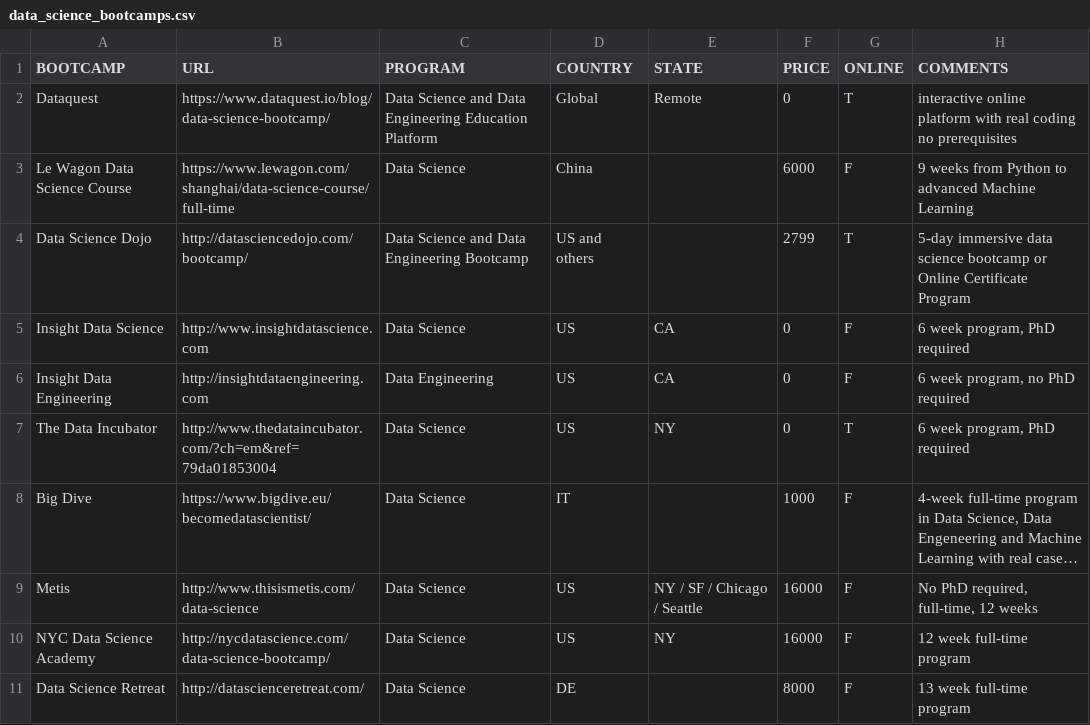
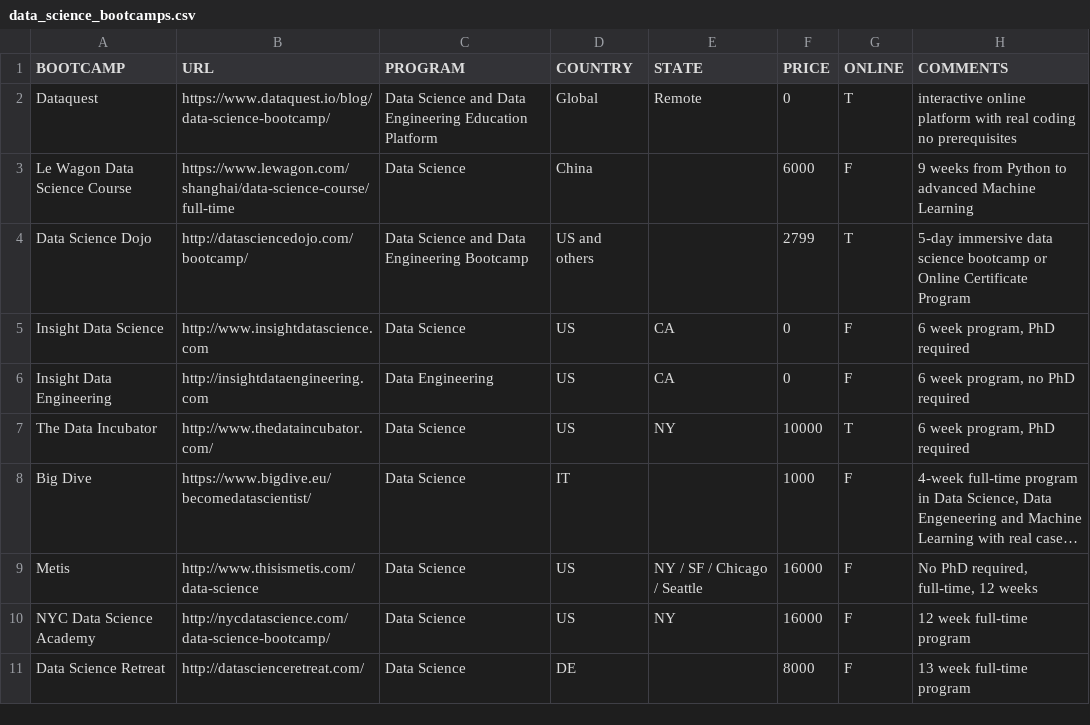
Before and after one commit to ryanswanstrom/awesome-datascience-bootcamps, a CSV file: data_science_bootcamps.csv, drawn as a sheet; only a part is shown; long unchanged cells end in …; the diff names each change by its address in the sheet, - before the commit and + after, or states it on an @@ line.

Commit message:
Update data_science_bootcamps.csv
Update tuition for Data Incubator (Data Science & Engineering Program: $10,000)

```diff
--- a/data_science_bootcamps.csv
+++ b/data_science_bootcamps.csv
-B7 (URL): http://www.thedataincubator.com/?ch=em&ref=79da01853004
+B7 (URL): http://www.thedataincubator.com/
-F7 (PRICE): 0
+F7 (PRICE): 10000
```
